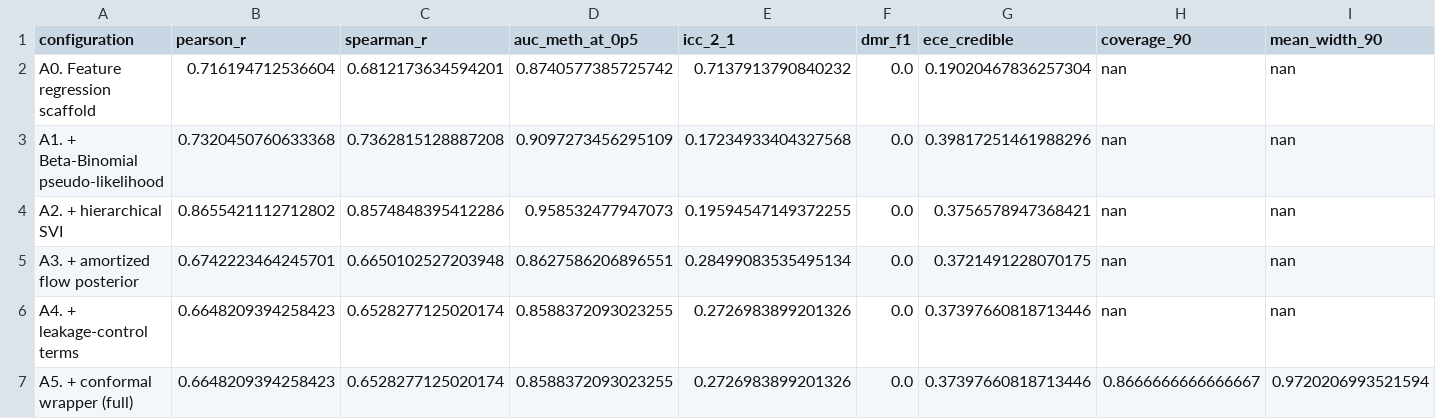
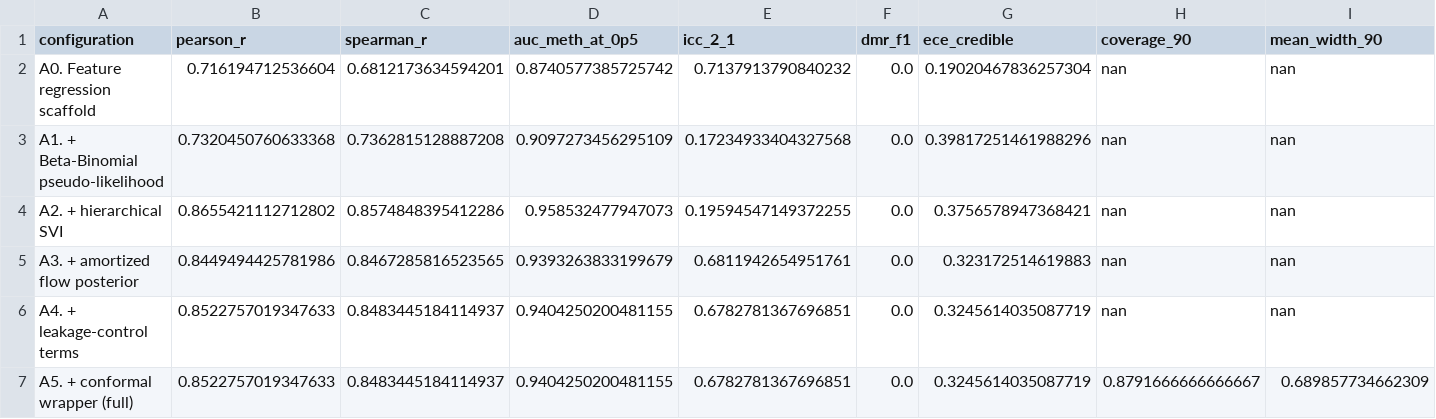
Before and after one commit to osolari/HAVI-Methyl, a CSV file: docs/report/tables/bench_ablation_matrix.csv, drawn as a sheet; only a part is shown; the diff names each change by its address in the sheet, - before the commit and + after, or states it on an @@ line.

```diff
--- a/docs/report/tables/bench_ablation_matrix.csv
+++ b/docs/report/tables/bench_ablation_matrix.csv
-B5 (pearson_r): 0.6742223464245701
+B5 (pearson_r): 0.8449494425781986
-C5 (spearman_r): 0.6650102527203948
+C5 (spearman_r): 0.8467285816523565
-D5 (auc_meth_at_0p5): 0.8627586206896551
+D5 (auc_meth_at_0p5): 0.9393263833199679
-E5 (icc_2_1): 0.28499083535495134
+E5 (icc_2_1): 0.6811942654951761
-G5 (ece_credible): 0.3721491228070175
+G5 (ece_credible): 0.323172514619883
-B6:B7 (pearson_r): 0.6648209394258423
+B6:B7 (pearson_r): 0.8522757019347633
-C6:C7 (spearman_r): 0.6528277125020174
+C6:C7 (spearman_r): 0.8483445184114937
-D6:D7 (auc_meth_at_0p5): 0.8588372093023255
+D6:D7 (auc_meth_at_0p5): 0.9404250200481155
-E6:E7 (icc_2_1): 0.2726983899201326
+E6:E7 (icc_2_1): 0.6782781367696851
-G6:G7 (ece_credible): 0.37397660818713446
+G6:G7 (ece_credible): 0.3245614035087719
-H7 (coverage_90): 0.8666666666666667
+H7 (coverage_90): 0.8791666666666667
-I7 (mean_width_90): 0.9720206993521594
+I7 (mean_width_90): 0.689857734662309
```
Also changed, not shown: docs/report/tables/bench_compute_budget.csv, docs/report/tables/bench_torch_svi.csv, 9 other files.
